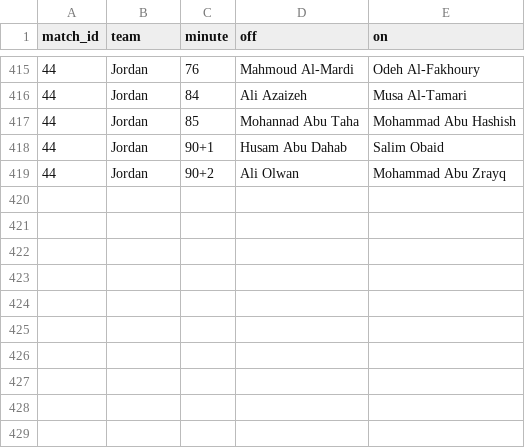
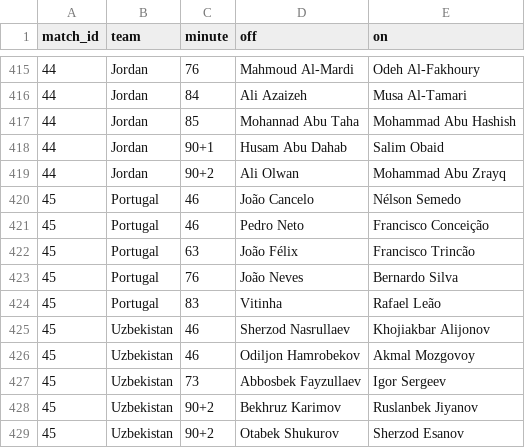
Before and after one commit to Godfrey811/wc2026friends, a CSV file: data/subs.csv, drawn as a sheet; only a part is shown, gaps mark what is left out; the diff names each change by its address in the sheet, - before the commit and + after, or states it on an @@ line.

```diff
--- a/data/subs.csv
+++ b/data/subs.csv
+row 420: 45 | Portugal | 46 | João Cancelo | Nélson Semedo
+row 421: 45 | Portugal | 46 | Pedro Neto | Francisco Conceição
+row 422: 45 | Portugal | 63 | João Félix | Francisco Trincão
+row 423: 45 | Portugal | 76 | João Neves | Bernardo Silva
+row 424: 45 | Portugal | 83 | Vitinha | Rafael Leão
+row 425: 45 | Uzbekistan | 46 | Sherzod Nasrullaev | Khojiakbar Alijonov
+row 426: 45 | Uzbekistan | 46 | Odiljon Hamrobekov | Akmal Mozgovoy
+row 427: 45 | Uzbekistan | 73 | Abbosbek Fayzullaev | Igor Sergeev
+row 428: 45 | Uzbekistan | 90+2 | Bekhruz Karimov | Ruslanbek Jiyanov
+row 429: 45 | Uzbekistan | 90+2 | Otabek Shukurov | Sherzod Esanov
```
Also changed, not shown: data/cards.csv, data/goals.csv, 2 other files.
